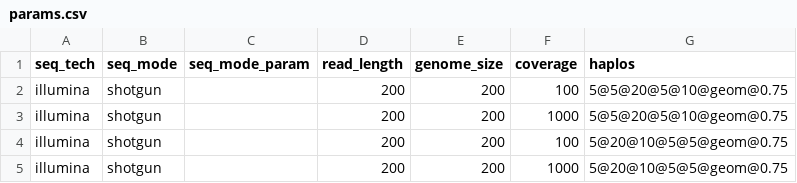
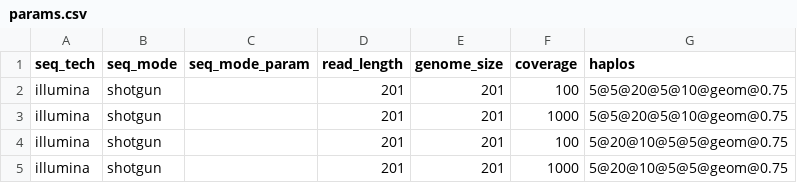
Before and after one commit to cbg-ethz/V-pipe, a CSV file: resources/auxiliary_workflows/benchmark/resources/local_haplotype_setup/config_distance/params.csv, drawn as a sheet.

Commit message:
[local_haplotype_setup] correction config

```diff
--- a/resources/auxiliary_workflows/benchmark/resources/local_haplotype_setup/config_distance/params.csv
+++ b/resources/auxiliary_workflows/benchmark/resources/local_haplotype_setup/config_distance/params.csv
@@ -1,5 +1,5 @@
 seq_tech,seq_mode,seq_mode_param,read_length,genome_size,coverage,haplos
-illumina,shotgun,,200,200,100,5@5@20@5@10@geom@0.75
-illumina,shotgun,,200,200,1000,5@5@20@5@10@geom@0.75
-illumina,shotgun,,200,200,100,5@20@10@5@5@geom@0.75
-illumina,shotgun,,200,200,1000,5@20@10@5@5@geom@0.75
+illumina,shotgun,,201,201,100,5@5@20@5@10@geom@0.75
+illumina,shotgun,,201,201,1000,5@5@20@5@10@geom@0.75
+illumina,shotgun,,201,201,100,5@20@10@5@5@geom@0.75
+illumina,shotgun,,201,201,1000,5@20@10@5@5@geom@0.75
```
Also changed, not shown: resources/auxiliary_workflows/benchmark/resources/local_haplotype_setup/config_mutationrate/params.csv.
